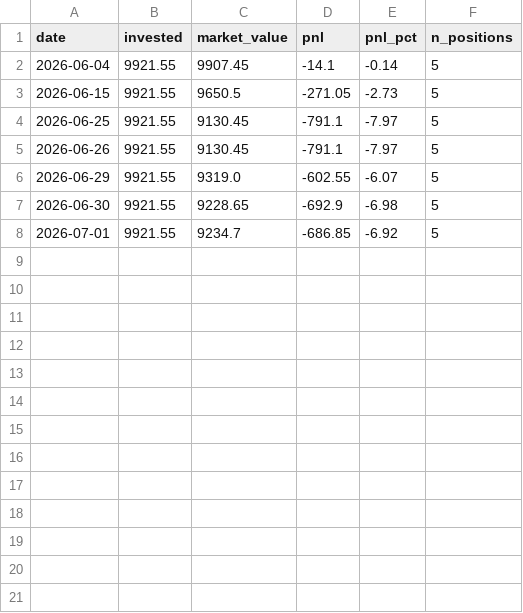
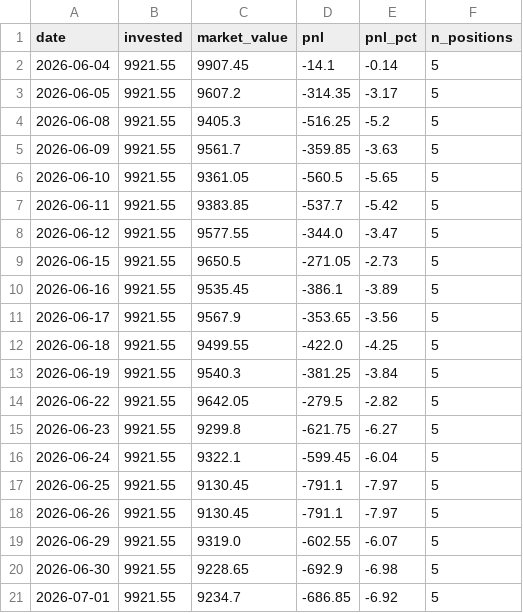
Before and after one commit to zeevandeep/trading-dashboard, a CSV file: data/live/smallcap_momentum_v2_live/equity.csv, drawn as a sheet.

```diff
--- a/data/live/smallcap_momentum_v2_live/equity.csv
+++ b/data/live/smallcap_momentum_v2_live/equity.csv
@@ -2,3 +2,16 @@ date,invested,market_value,pnl,pnl_pct,n_positions
 2026-06-04,9921.55,9907.45,-14.1,-0.14,5
+2026-06-05,9921.55,9607.2,-314.35,-3.17,5
+2026-06-08,9921.55,9405.3,-516.25,-5.2,5
+2026-06-09,9921.55,9561.7,-359.85,-3.63,5
+2026-06-10,9921.55,9361.05,-560.5,-5.65,5
+2026-06-11,9921.55,9383.85,-537.7,-5.42,5
+2026-06-12,9921.55,9577.55,-344.0,-3.47,5
 2026-06-15,9921.55,9650.5,-271.05,-2.73,5
+2026-06-16,9921.55,9535.45,-386.1,-3.89,5
+2026-06-17,9921.55,9567.9,-353.65,-3.56,5
+2026-06-18,9921.55,9499.55,-422.0,-4.25,5
+2026-06-19,9921.55,9540.3,-381.25,-3.84,5
+2026-06-22,9921.55,9642.05,-279.5,-2.82,5
+2026-06-23,9921.55,9299.8,-621.75,-6.27,5
+2026-06-24,9921.55,9322.1,-599.45,-6.04,5
 2026-06-25,9921.55,9130.45,-791.1,-7.97,5
```
Also changed, not shown: data/live/smallcap_momentum_v2_live/positions.csv, 1 other file.
